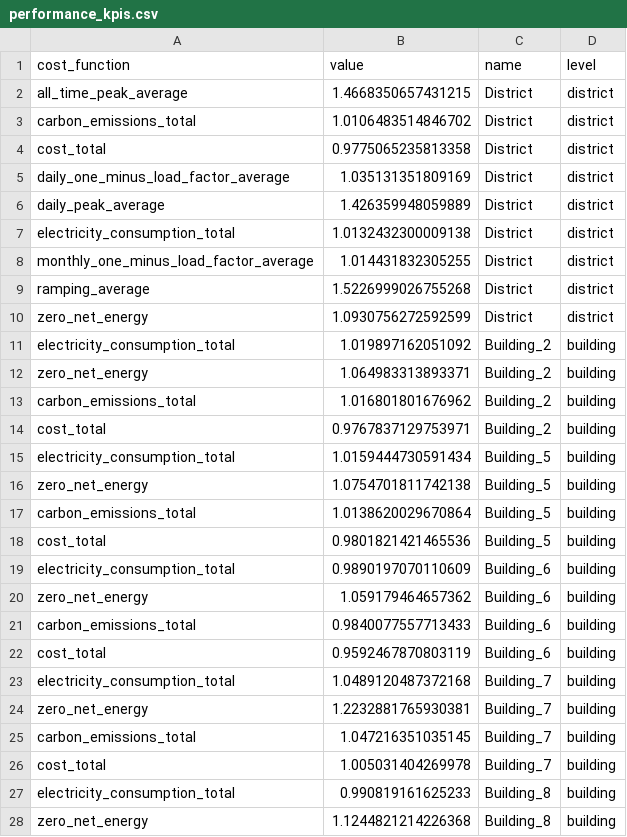
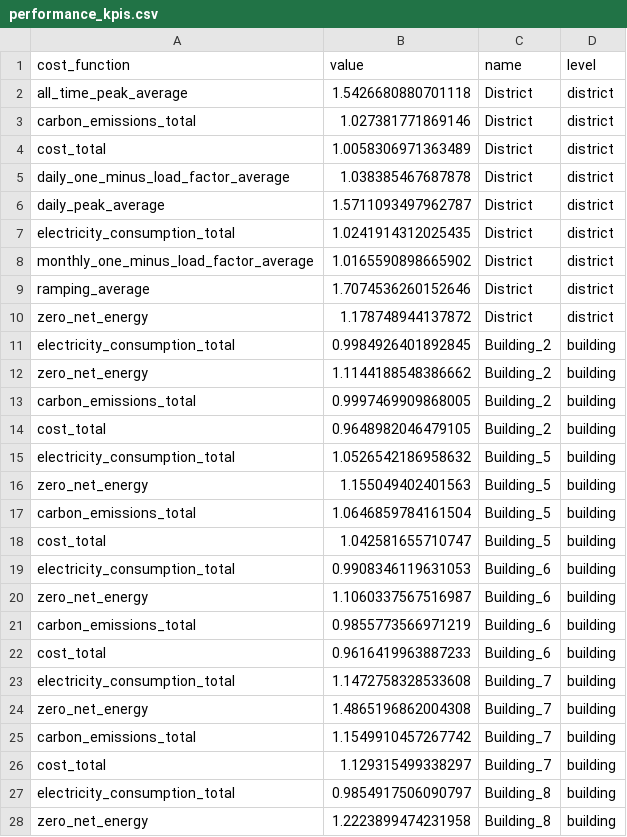
Before and after one commit to yijint/CityLearn_thesis, a CSV file: results/results_mpc_2022_centralized/8_buildings/performance_kpis.csv, drawn as a sheet; only a part is shown; the diff covers the shown part only.

```diff
--- a/results/results_mpc_2022_centralized/8_buildings/performance_kpis.csv
+++ b/results/results_mpc_2022_centralized/8_buildings/performance_kpis.csv
@@ -1,28 +1,28 @@
 cost_function,value,name,level
-all_time_peak_average,1.4668350657431215,District,district
-carbon_emissions_total,1.0106483514846702,District,district
-cost_total,0.9775065235813358,District,district
-daily_one_minus_load_factor_average,1.035131351809169,District,district
-daily_peak_average,1.426359948059889,District,district
-electricity_consumption_total,1.0132432300009138,District,district
-monthly_one_minus_load_factor_average,1.014431832305255,District,district
-ramping_average,1.5226999026755268,District,district
-zero_net_energy,1.0930756272592599,District,district
-electricity_consumption_total,1.019897162051092,Building_2,building
-zero_net_energy,1.064983313893371,Building_2,building
-carbon_emissions_total,1.016801801676962,Building_2,building
-cost_total,0.9767837129753971,Building_2,building
-electricity_consumption_total,1.0159444730591434,Building_5,building
-zero_net_energy,1.0754701811742138,Building_5,building
-carbon_emissions_total,1.0138620029670864,Building_5,building
-cost_total,0.9801821421465536,Building_5,building
-electricity_consumption_total,0.9890197070110609,Building_6,building
-zero_net_energy,1.059179464657362,Building_6,building
-carbon_emissions_total,0.9840077557713433,Building_6,building
-cost_total,0.9592467870803119,Building_6,building
-electricity_consumption_total,1.0489120487372168,Building_7,building
-zero_net_energy,1.2232881765930381,Building_7,building
-carbon_emissions_total,1.047216351035145,Building_7,building
-cost_total,1.005031404269978,Building_7,building
-electricity_consumption_total,0.990819161625233,Building_8,building
-zero_net_energy,1.1244821214226368,Building_8,building
+all_time_peak_average,1.5426680880701118,District,district
+carbon_emissions_total,1.027381771869146,District,district
+cost_total,1.0058306971363489,District,district
+daily_one_minus_load_factor_average,1.038385467687878,District,district
+daily_peak_average,1.5711093497962787,District,district
+electricity_consumption_total,1.0241914312025435,District,district
+monthly_one_minus_load_factor_average,1.0165590898665902,District,district
+ramping_average,1.7074536260152646,District,district
+zero_net_energy,1.178748944137872,District,district
+electricity_consumption_total,0.9984926401892845,Building_2,building
+zero_net_energy,1.1144188548386662,Building_2,building
+carbon_emissions_total,0.9997469909868005,Building_2,building
+cost_total,0.9648982046479105,Building_2,building
+electricity_consumption_total,1.0526542186958632,Building_5,building
+zero_net_energy,1.155049402401563,Building_5,building
+carbon_emissions_total,1.0646859784161504,Building_5,building
+cost_total,1.042581655710747,Building_5,building
+electricity_consumption_total,0.9908346119631053,Building_6,building
+zero_net_energy,1.1060337567516987,Building_6,building
+carbon_emissions_total,0.9855773566971219,Building_6,building
+cost_total,0.9616419963887233,Building_6,building
+electricity_consumption_total,1.1472758328533608,Building_7,building
+zero_net_energy,1.4865196862004308,Building_7,building
+carbon_emissions_total,1.1549910457267742,Building_7,building
+cost_total,1.129315499338297,Building_7,building
+electricity_consumption_total,0.9854917506090797,Building_8,building
+zero_net_energy,1.2223899474231958,Building_8,building
```
Also changed, not shown: 14 edited cells elsewhere in this file, results/results_mpc_2022_centralized/2_buildings/performance_kpis.csv, results/results_mpc_2022_centralized/4_buildings/performance_kpis.csv, 30 other files.
